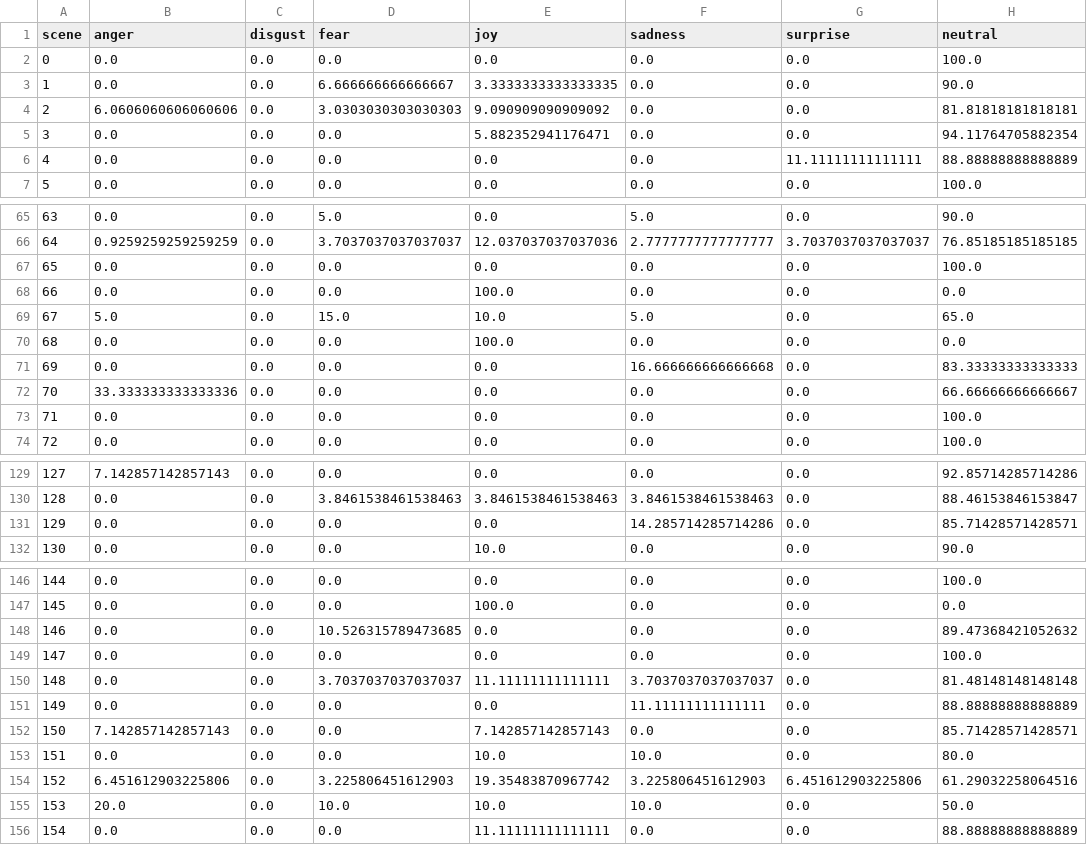
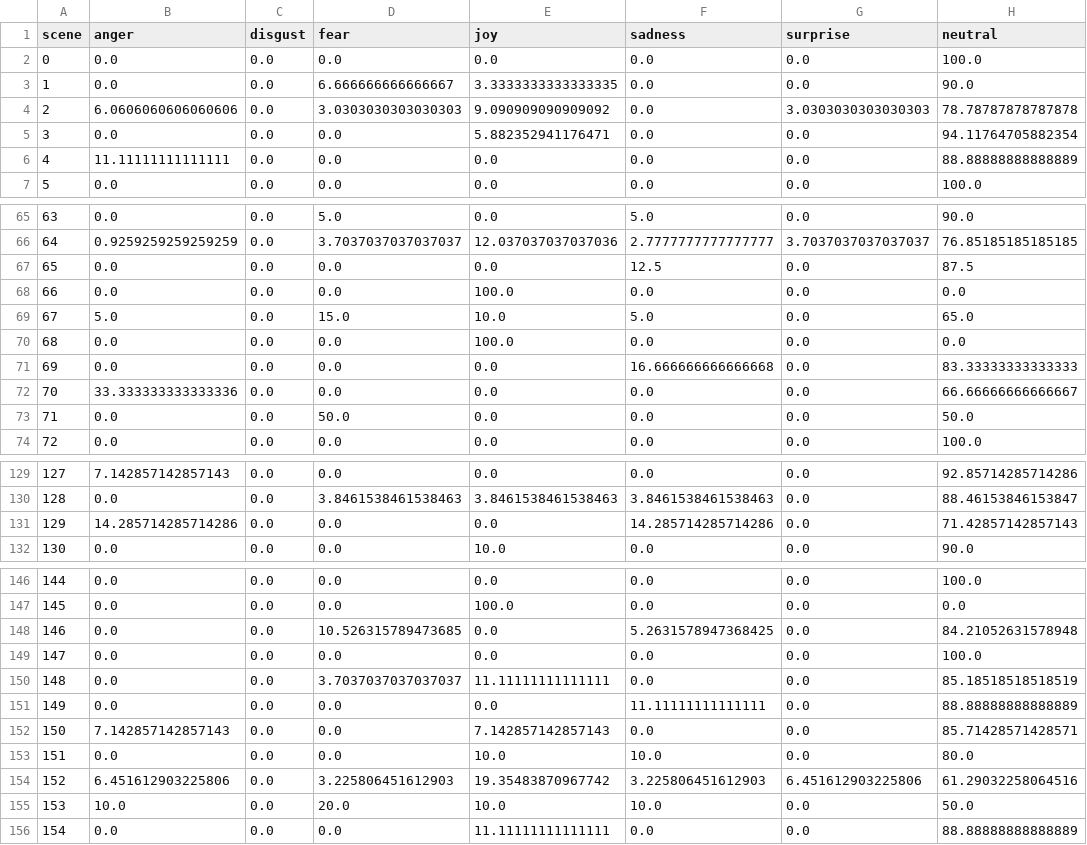
Before and after one commit to alexyuisingwu/cse6242-project, a CSV file: app/static/film_sentiment_predictions/Spider-Man.csv, drawn as a sheet; only a part is shown, gaps mark what is left out; the diff covers the shown part only.

```diff
--- a/app/static/film_sentiment_predictions/Spider-Man.csv
+++ b/app/static/film_sentiment_predictions/Spider-Man.csv
@@ -3,5 +3,5 @@ scene,anger,disgust,fear,joy,sadness,surprise,neutral
 1,0.0,0.0,6.666666666666667,3.3333333333333335,0.0,0.0,90.0
-2,6.0606060606060606,0.0,3.0303030303030303,9.090909090909092,0.0,0.0,81.81818181818181
+2,6.0606060606060606,0.0,3.0303030303030303,9.090909090909092,0.0,3.0303030303030303,78.78787878787878
 3,0.0,0.0,0.0,5.882352941176471,0.0,0.0,94.11764705882354
-4,0.0,0.0,0.0,0.0,0.0,11.11111111111111,88.88888888888889
+4,11.11111111111111,0.0,0.0,0.0,0.0,0.0,88.88888888888889
 5,0.0,0.0,0.0,0.0,0.0,0.0,100.0
@@ -66,3 +66,3 @@ scene,anger,disgust,fear,joy,sadness,surprise,neutral
 64,0.9259259259259259,0.0,3.7037037037037037,12.037037037037036,2.7777777777777777,3.7037037037037037,76.85185185185185
-65,0.0,0.0,0.0,0.0,0.0,0.0,100.0
+65,0.0,0.0,0.0,0.0,12.5,0.0,87.5
 66,0.0,0.0,0.0,100.0,0.0,0.0,0.0
@@ -72,3 +72,3 @@ scene,anger,disgust,fear,joy,sadness,surprise,neutral
 70,33.333333333333336,0.0,0.0,0.0,0.0,0.0,66.66666666666667
-71,0.0,0.0,0.0,0.0,0.0,0.0,100.0
+71,0.0,0.0,50.0,0.0,0.0,0.0,50.0
 72,0.0,0.0,0.0,0.0,0.0,0.0,100.0
@@ -130,3 +130,3 @@ scene,anger,disgust,fear,joy,sadness,surprise,neutral
 128,0.0,0.0,3.8461538461538463,3.8461538461538463,3.8461538461538463,0.0,88.46153846153847
-129,0.0,0.0,0.0,0.0,14.285714285714286,0.0,85.71428571428571
+129,14.285714285714286,0.0,0.0,0.0,14.285714285714286,0.0,71.42857142857143
 130,0.0,0.0,0.0,10.0,0.0,0.0,90.0
@@ -147,5 +147,5 @@ scene,anger,disgust,fear,joy,sadness,surprise,neutral
 145,0.0,0.0,0.0,100.0,0.0,0.0,0.0
-146,0.0,0.0,10.526315789473685,0.0,0.0,0.0,89.47368421052632
+146,0.0,0.0,10.526315789473685,0.0,5.2631578947368425,0.0,84.21052631578948
 147,0.0,0.0,0.0,0.0,0.0,0.0,100.0
-148,0.0,0.0,3.7037037037037037,11.11111111111111,3.7037037037037037,0.0,81.48148148148148
+148,0.0,0.0,3.7037037037037037,11.11111111111111,0.0,0.0,85.18518518518519
 149,0.0,0.0,0.0,0.0,11.11111111111111,0.0,88.88888888888889
@@ -154,3 +154,3 @@ scene,anger,disgust,fear,joy,sadness,surprise,neutral
 152,6.451612903225806,0.0,3.225806451612903,19.35483870967742,3.225806451612903,6.451612903225806,61.29032258064516
-153,20.0,0.0,10.0,10.0,10.0,0.0,50.0
+153,10.0,0.0,20.0,10.0,10.0,0.0,50.0
 154,0.0,0.0,0.0,11.11111111111111,0.0,0.0,88.88888888888889
```
Also changed, not shown: 2 edited cells elsewhere in this file, app/static/film_sentiment_predictions/Boyhood.csv, app/static/film_sentiment_predictions/Dark-Knight-Rises,-The.csv, 9 other files.
